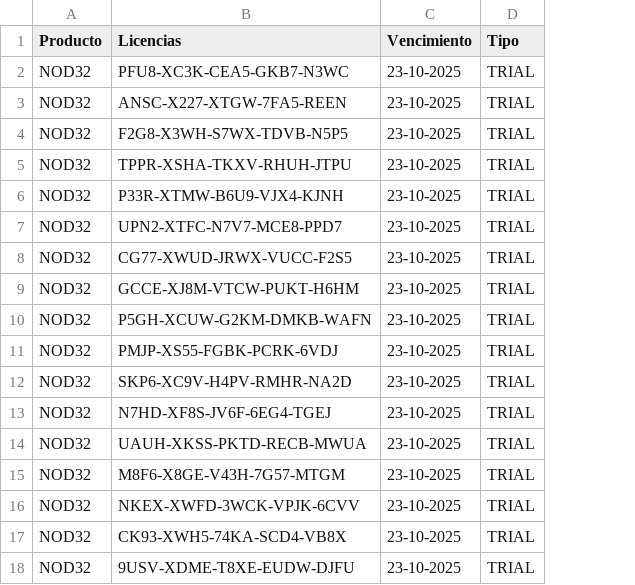
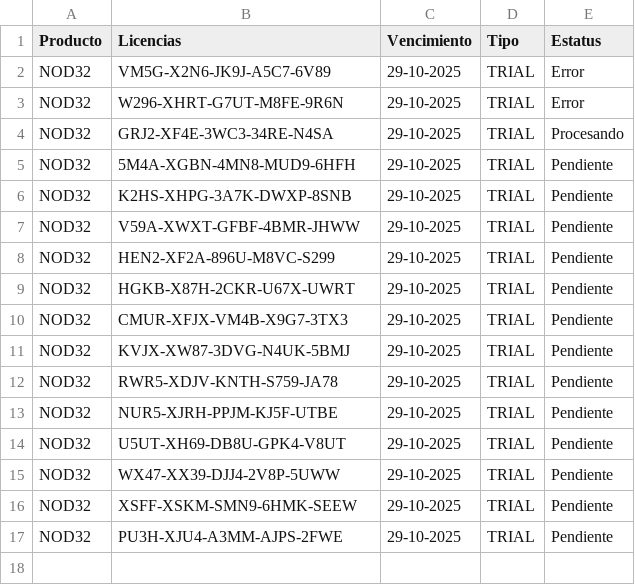
Before and after one commit to UrielMartinez21/Antivirus-RPA, a CSV file: licenses/main.csv, drawn as a sheet; removed rows and columns are numbered as before the commit, all else as after; the diff names each change by its address in the sheet, - before the commit and + after, or states it on an @@ line.

Commit message:
feat: added new functions to optimize process

```diff
--- a/licenses/main.csv
+++ b/licenses/main.csv
+column E (Estatus), rows 2-17: Error | Error | Procesando | Pendiente | Pendiente | Pendiente | Pendiente | Pendiente | Pendiente | Pendiente | Pendiente | Pendiente | Pendiente | Pendiente | Pendiente | Pendiente
-B2 (Licencias): PFU8-XC3K-CEA5-GKB7-N3WC
+B2 (Licencias): VM5G-X2N6-JK9J-A5C7-6V89
-C2:C4 (Vencimiento): 23-10-2025
+C2:C4 (Vencimiento): 29-10-2025
-B3 (Licencias): ANSC-X227-XTGW-7FA5-REEN
+B3 (Licencias): W296-XHRT-G7UT-M8FE-9R6N
-B4 (Licencias): F2G8-X3WH-S7WX-TDVB-N5P5
+B4 (Licencias): GRJ2-XF4E-3WC3-34RE-N4SA
-row 5: NOD32 | TPPR-XSHA-TKXV-RHUH-JTPU | 23-10-2025 | TRIAL
-B5 (Licencias): P33R-XTMW-B6U9-VJX4-KJNH
+B5 (Licencias): 5M4A-XGBN-4MN8-MUD9-6HFH
-C5:C17 (Vencimiento): 23-10-2025
+C5:C17 (Vencimiento): 29-10-2025
-B6 (Licencias): UPN2-XTFC-N7V7-MCE8-PPD7
+B6 (Licencias): K2HS-XHPG-3A7K-DWXP-8SNB
-B7 (Licencias): CG77-XWUD-JRWX-VUCC-F2S5
+B7 (Licencias): V59A-XWXT-GFBF-4BMR-JHWW
-B8 (Licencias): GCCE-XJ8M-VTCW-PUKT-H6HM
+B8 (Licencias): HEN2-XF2A-896U-M8VC-S299
-B9 (Licencias): P5GH-XCUW-G2KM-DMKB-WAFN
+B9 (Licencias): HGKB-X87H-2CKR-U67X-UWRT
-B10 (Licencias): PMJP-XS55-FGBK-PCRK-6VDJ
+B10 (Licencias): CMUR-XFJX-VM4B-X9G7-3TX3
-B11 (Licencias): SKP6-XC9V-H4PV-RMHR-NA2D
+B11 (Licencias): KVJX-XW87-3DVG-N4UK-5BMJ
-B12 (Licencias): N7HD-XF8S-JV6F-6EG4-TGEJ
+B12 (Licencias): RWR5-XDJV-KNTH-S759-JA78
-B13 (Licencias): UAUH-XKSS-PKTD-RECB-MWUA
+B13 (Licencias): NUR5-XJRH-PPJM-KJ5F-UTBE
-B14 (Licencias): M8F6-X8GE-V43H-7G57-MTGM
+B14 (Licencias): U5UT-XH69-DB8U-GPK4-V8UT
-B15 (Licencias): NKEX-XWFD-3WCK-VPJK-6CVV
+B15 (Licencias): WX47-XX39-DJJ4-2V8P-5UWW
-B16 (Licencias): CK93-XWH5-74KA-SCD4-VB8X
+B16 (Licencias): XSFF-XSKM-SMN9-6HMK-SEEW
-B17 (Licencias): 9USV-XDME-T8XE-EUDW-DJFU
+B17 (Licencias): PU3H-XJU4-A3MM-AJPS-2FWE
```
Also changed, not shown: 4 other files.
